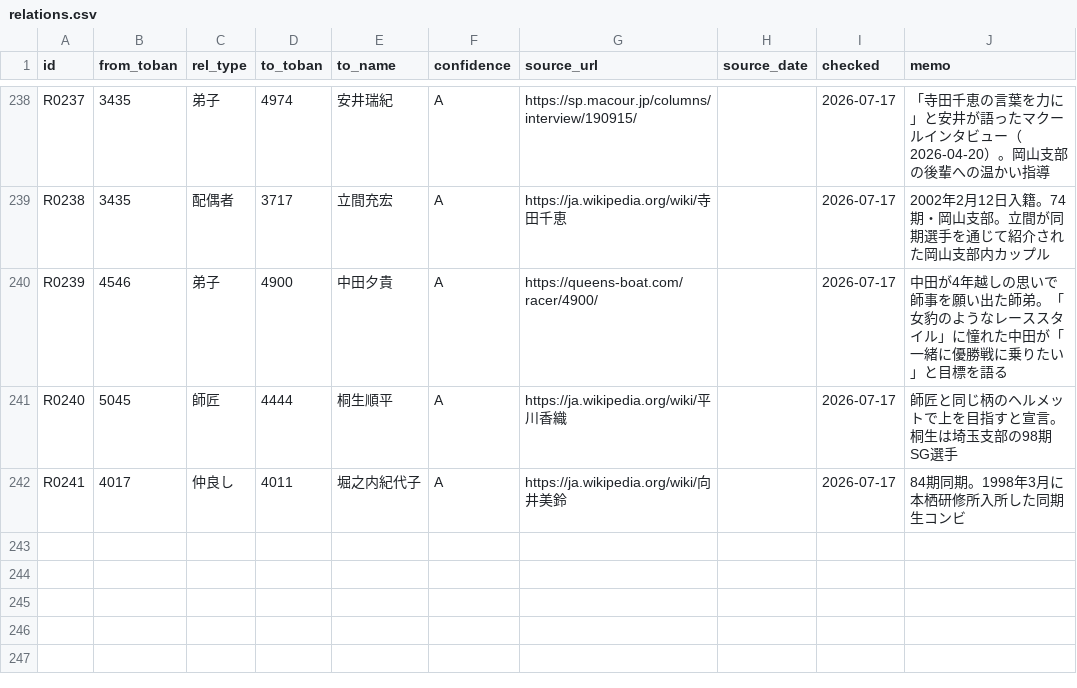
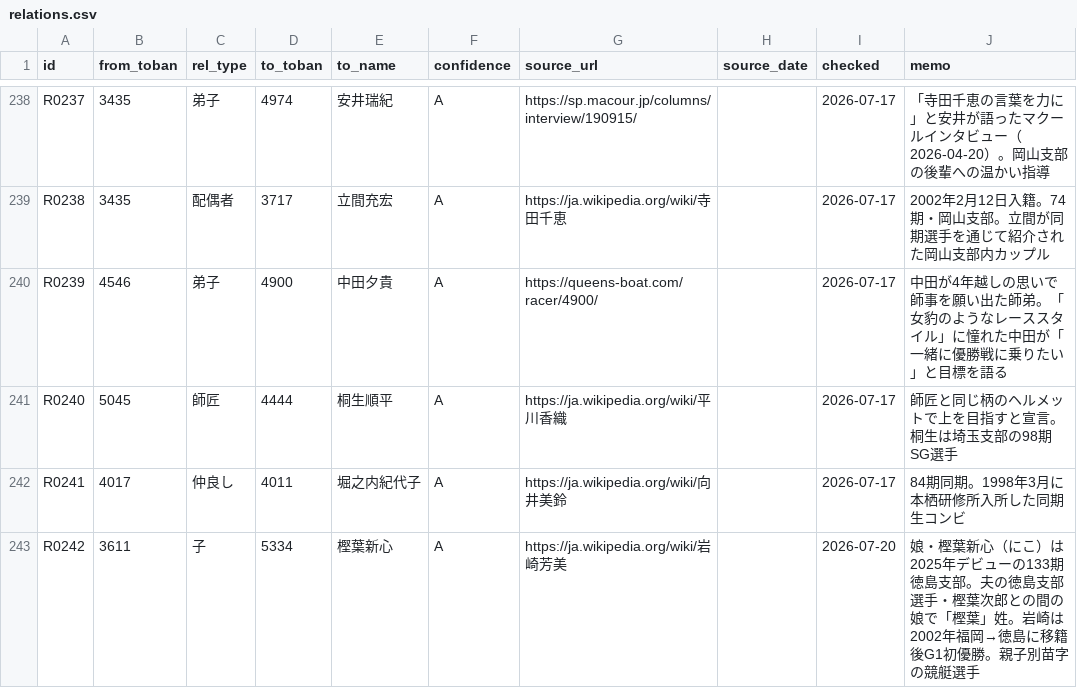
Before and after one commit to bonito323-a11y/funetan, a CSV file: data/relations.csv, drawn as a sheet; only a part is shown, gaps mark what is left out; the diff names each change by its address in the sheet, - before the commit and + after, or states it on an @@ line.

Commit message:
関係情報追加 R0242・備考更新: 岩崎芳美/山口真喜子
- R0242: 岩崎芳美(3611) 娘・樫葉新心(5334) ← 親子別苗字の競艇選手
- 山口真喜子(5129) 備考追加: 元自衛隊・養成所4回目合格エピソード
- 確認: 角ひとみ→實森美祐弟子カード✅ 樋口→田口師匠カード✅ 岩崎同期ブロック海野ゆかり✅

```diff
--- a/data/relations.csv
+++ b/data/relations.csv
+row 243: R0242 | 3611 | 子 | 5334 | 樫葉新心 | A | https://ja.wikipedia.org/wiki/岩崎芳美 |  | 2026-07-20 | 娘・樫葉新心（にこ）は2025年デビューの133期徳島支部。夫の徳島支部選手・樫葉次郎との間の娘で「樫葉」姓。岩崎は2002年福岡→徳島に移籍後G1初優勝。親子別苗字の競艇選手
```
Also changed, not shown: data/racers.csv, 4 other files.
